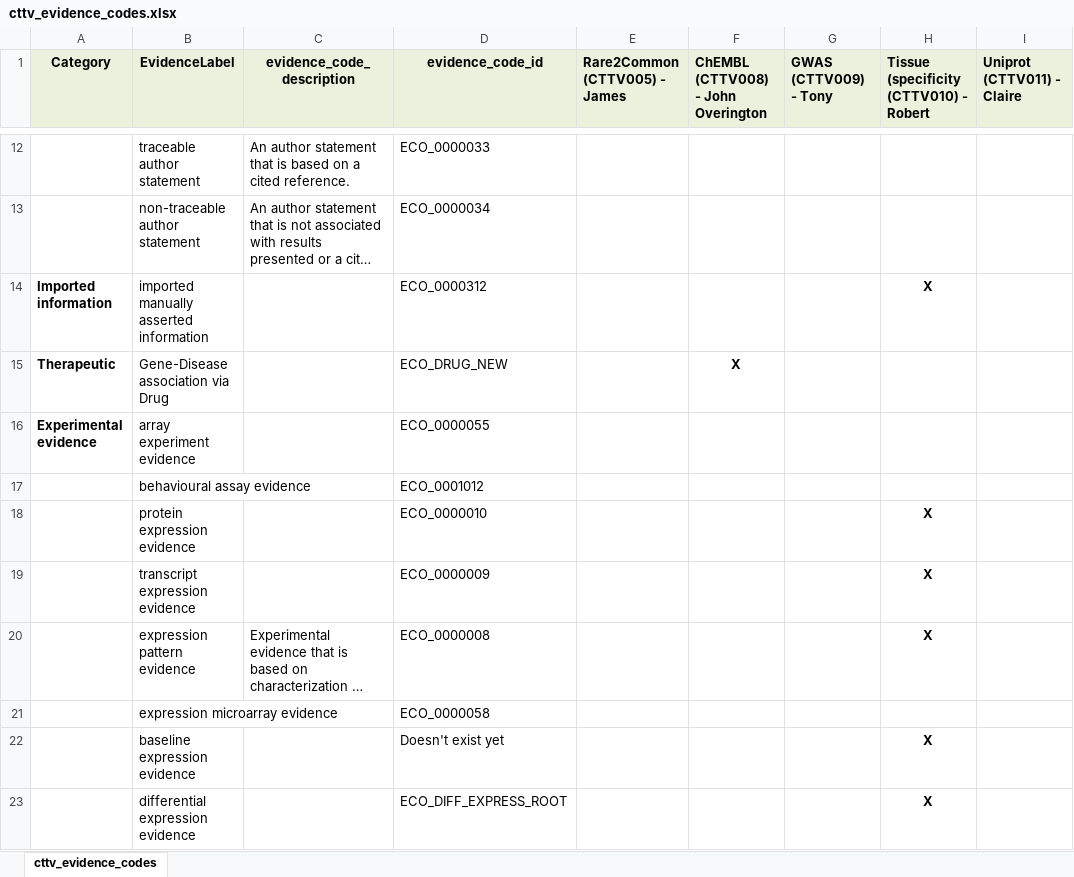
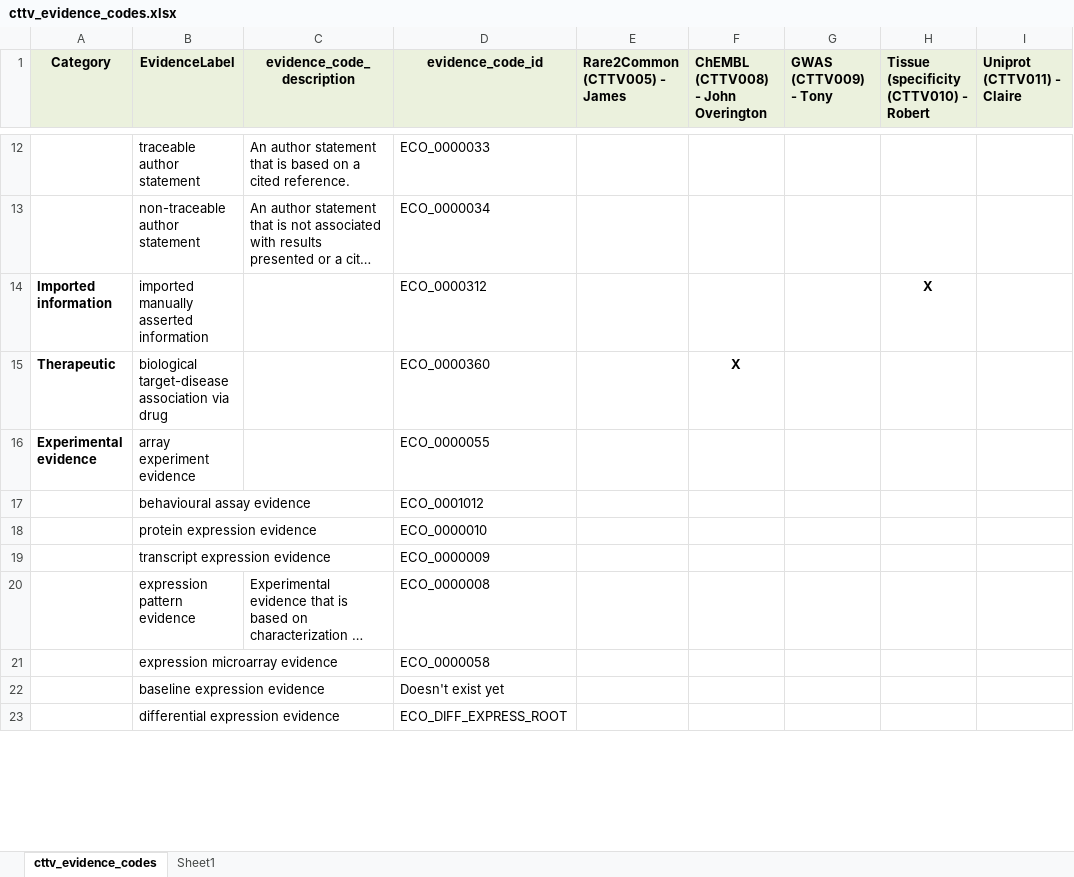
Before and after one commit to gkos-bio/input_data_format, an Excel workbook: cttv_evidence_codes.xlsx, sheet cttv_evidence_codes, drawn as a sheet; only a part is shown, gaps mark what is left out; long unchanged cells end in …; values as stored, in another font and other column widths than the file's, no borders; table styles not drawn; the diff covers the shown part only; the diff names each change by its address in the sheet, - before the commit and + after, or states it on an @@ line.

Commit message:
Added new expression-related and drug-related evidence codes. These will appear in ECO soon.

```diff
--- a/cttv_evidence_codes.xlsx (sheet cttv_evidence_codes)
+++ b/cttv_evidence_codes.xlsx (sheet cttv_evidence_codes)
+sheet tab: Sheet1
-B15 (EvidenceLabel): Gene-Disease association via Drug
+B15 (EvidenceLabel): biological target-disease association via drug
-D15 (evidence_code_id): ECO_DRUG_NEW
+D15 (evidence_code_id): ECO_0000360
-H18:H20: X
+H18:H20: (empty)
-H22:H23: X
+H22:H23: (empty)
```
Also changed, not shown: 4 added rows and 4 removed rows elsewhere in this sheet.
